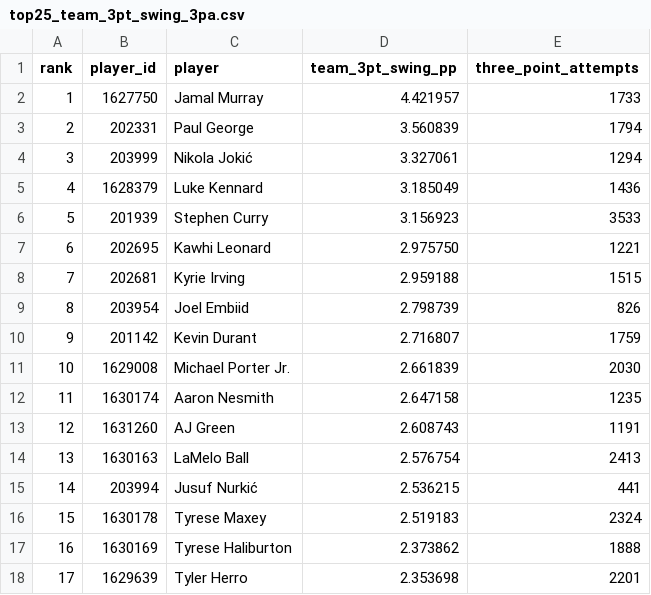
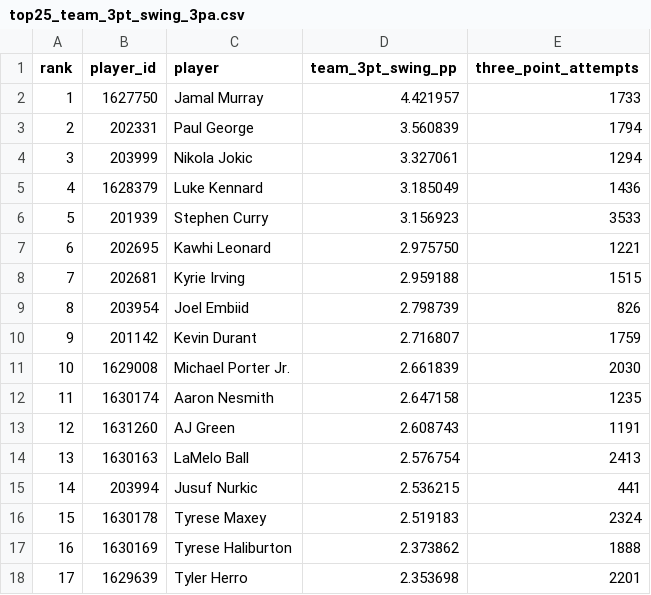
Before and after one commit to timeedmonds-maker/104, a CSV file: outputs/top25_team_3pt_swing_3pa.csv, drawn as a sheet; only a part is shown.

```diff
--- a/outputs/top25_team_3pt_swing_3pa.csv
+++ b/outputs/top25_team_3pt_swing_3pa.csv
@@ -3,3 +3,3 @@ rank,player_id,player,team_3pt_swing_pp,three_point_attempts
 2,202331,"Paul George",3.560839,1794
-3,203999,"Nikola Jokić",3.327061,1294
+3,203999,"Nikola Jokic",3.327061,1294
 4,1628379,"Luke Kennard",3.185049,1436
@@ -14,3 +14,3 @@ rank,player_id,player,team_3pt_swing_pp,three_point_attempts
 13,1630163,"LaMelo Ball",2.576754,2413
-14,203994,"Jusuf Nurkić",2.536215,441
+14,203994,"Jusuf Nurkic",2.536215,441
 15,1630178,"Tyrese Maxey",2.519183,2324
```
Also changed, not shown: 1 other file.
